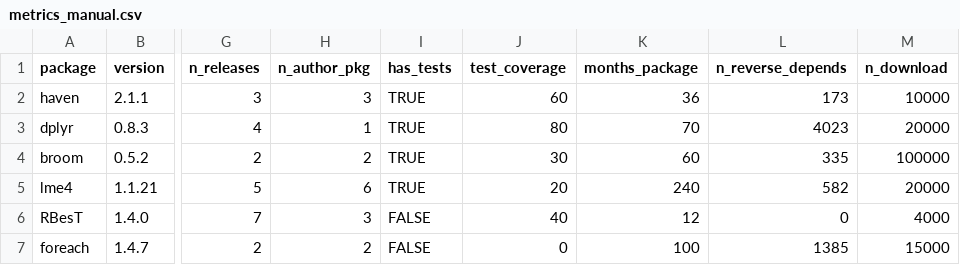
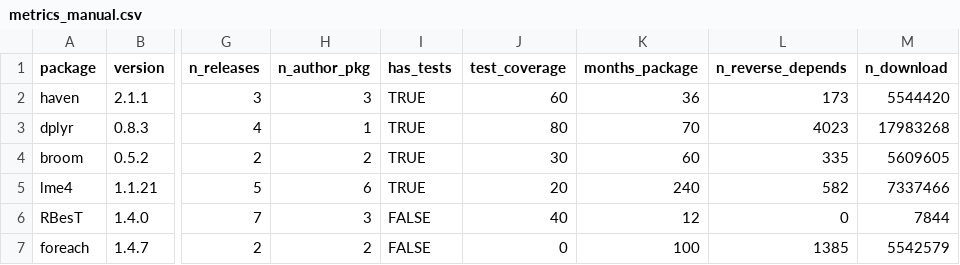
Before and after one commit to pharmaR/rpharma2019, a CSV file: risk_metrics/app/data/metrics_manual.csv, drawn as a sheet; only a part is shown, gaps mark what is left out; the diff names each change by its address in the sheet, - before the commit and + after, or states it on an @@ line.

Commit message:
Updates to number of downloads

```diff
--- a/risk_metrics/app/data/metrics_manual.csv
+++ b/risk_metrics/app/data/metrics_manual.csv
-M2 (n_download): 10000
+M2 (n_download): 5544420
-M3 (n_download): 20000
+M3 (n_download): 17983268
-M4 (n_download): 100000
+M4 (n_download): 5609605
-M5 (n_download): 20000
+M5 (n_download): 7337466
-M6 (n_download): 4000
+M6 (n_download): 7844
-M7 (n_download): 15000
+M7 (n_download): 5542579
```
Also changed, not shown: 2 other files.
